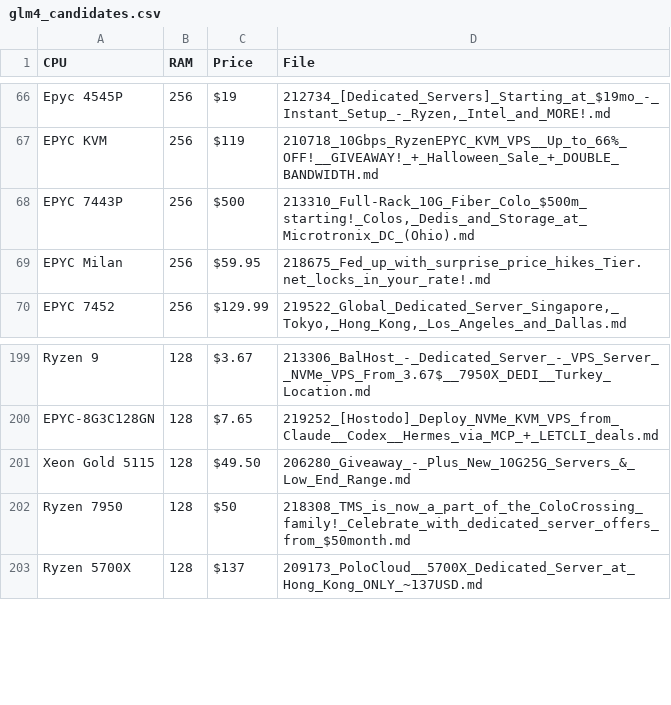
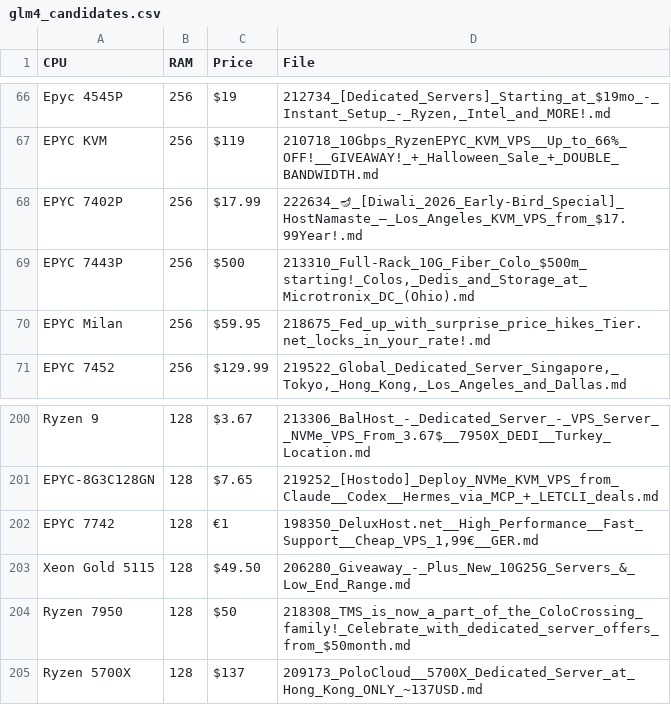
Before and after one commit to senpai-dei/server-signal-archive, a CSV file: glm4_candidates.csv, drawn as a sheet; only a part is shown, gaps mark what is left out.

```diff
--- a/glm4_candidates.csv
+++ b/glm4_candidates.csv
@@ -67,2 +67,3 @@ Epyc 4545P,256,$19,"212734_[Dedicated_Servers]_Starting_at_$19mo_-_Instant_Setup
 EPYC KVM,256,$119,210718_10Gbps_RyzenEPYC_KVM_VPS__Up_to_66%_OFF!__GIVEAWAY!_+_Halloween_Sale_+_DOUBLE_BANDWIDTH.md
+EPYC 7402P,256,$17.99,222634_🪔_[Diwali_2026_Early-Bird_Special]_HostNamaste_—_Los_Angeles_KVM_VPS_from_$17.99Year!.md
 EPYC 7443P,256,$500,"213310_Full-Rack_10G_Fiber_Colo_$500m_starting!_Colos,_Dedis_and_Storage_at_Microtronix_DC_(Ohio).md"
@@ -200,2 +201,3 @@ Ryzen 9,128,$3.67,213306_BalHost_-_Dedicated_Server_-_VPS_Server__NVMe_VPS_From_
 EPYC-8G3C128GN,128,$7.65,219252_[Hostodo]_Deploy_NVMe_KVM_VPS_from_Claude__Codex__Hermes_via_MCP_+_LETCLI_deals.md
+EPYC 7742,128,€1,"198350_DeluxHost.net__High_Performance__Fast_Support__Cheap_VPS_1,99€__GER.md"
 Xeon Gold 5115,128,$49.50,206280_Giveaway_-_Plus_New_10G25G_Servers_&_Low_End_Range.md
```
Also changed, not shown: 5 other files.
